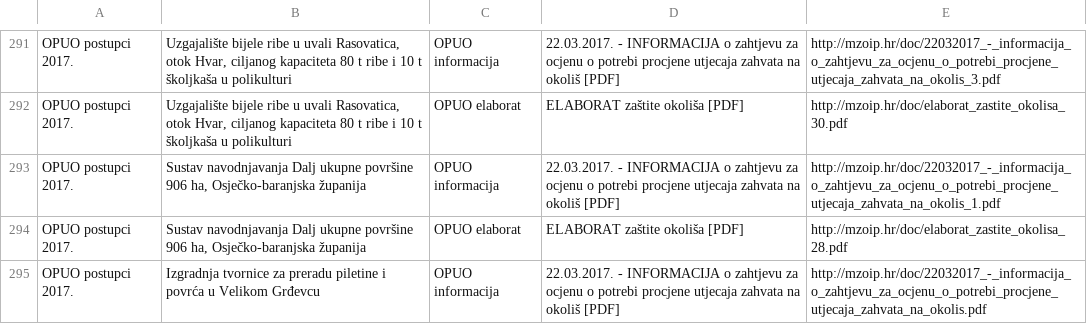
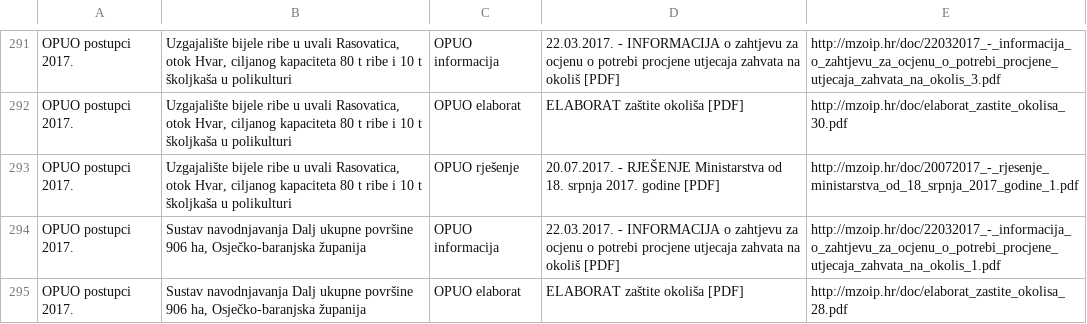
Before and after one commit to udruga-biom/puo-arhiva, a TSV file: opuo.tsv, drawn as a sheet; only a part is shown, gaps mark what is left out; the shorter side is filled out with more unchanged rows.

Commit message:
2017-07-21

```diff
--- a/opuo.tsv
+++ b/opuo.tsv
@@ -292,2 +292,3 @@ OPUO postupci 2017.	Uzgajalište bijele ribe u uvali Rasovatica, otok Hvar, cilj
 OPUO postupci 2017.	Uzgajalište bijele ribe u uvali Rasovatica, otok Hvar, ciljanog kapaciteta 80 t ribe i 10 t školjkaša u polikulturi	OPUO elaborat	ELABORAT zaštite okoliša [PDF]	http://mzoip.hr/doc/elaborat_zastite_okolisa_30.pdf
+OPUO postupci 2017.	Uzgajalište bijele ribe u uvali Rasovatica, otok Hvar, ciljanog kapaciteta 80 t ribe i 10 t školjkaša u polikulturi	OPUO rješenje	20.07.2017. - RJEŠENJE Ministarstva od 18. srpnja 2017. godine [PDF]	http://mzoip.hr/doc/20072017_-_rjesenje_ministarstva_od_18_srpnja_2017_godine_1.pdf
 OPUO postupci 2017.	Sustav navodnjavanja Dalj ukupne površine 906 ha, Osječko-baranjska županija	OPUO informacija	22.03.2017. - INFORMACIJA o zahtjevu za ocjenu o potrebi procjene utjecaja zahvata na okoliš [PDF]	http://mzoip.hr/doc/22032017_-_informacija_o_zahtjevu_za_ocjenu_o_potrebi_procjene_utjecaja_zahvata_na_okolis_1.pdf
```
